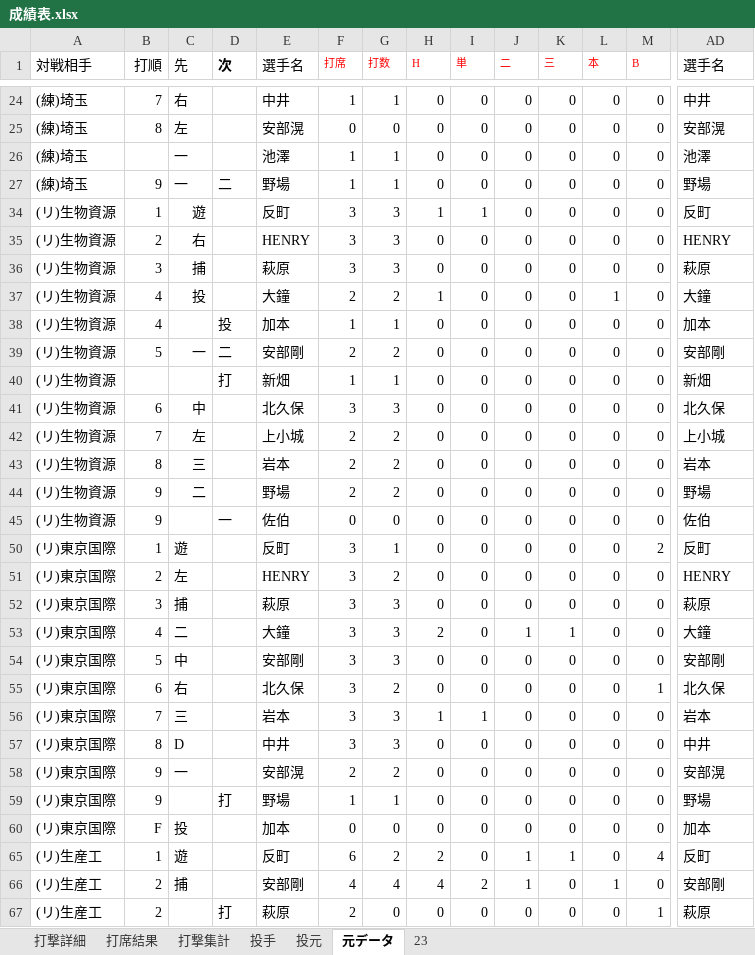
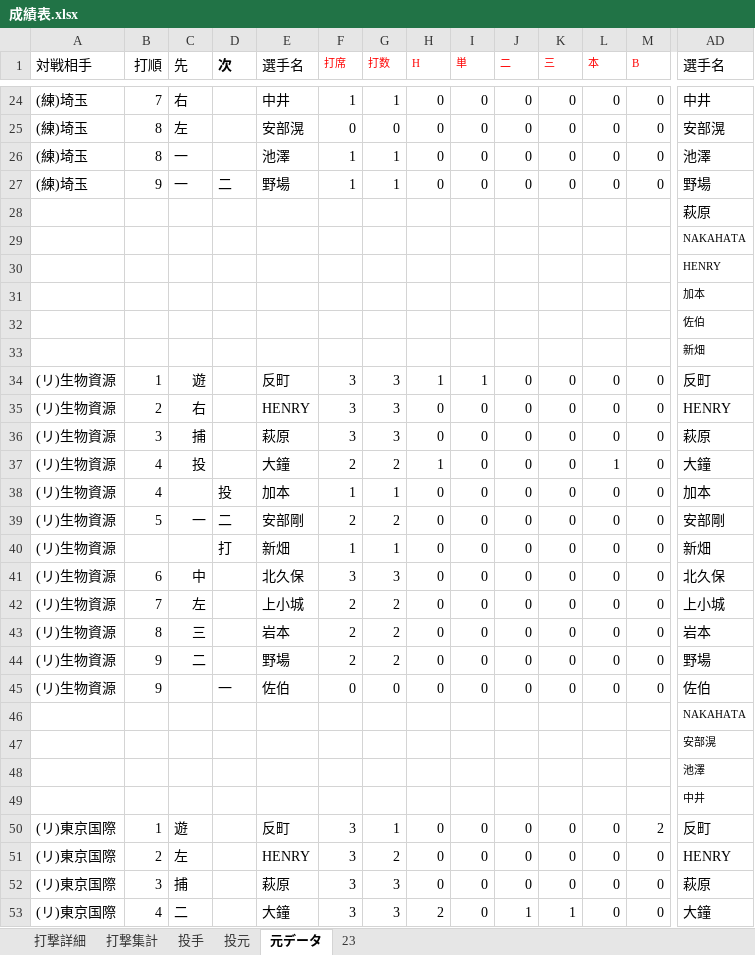
Before and after one commit to beta-zelkova/25, an Excel workbook: 成績表.xlsx, sheet 元データ, drawn as a sheet; only a part is shown, gaps mark what is left out; the shorter side is filled out with more unchanged rows; values as stored, in another font and other column widths than the file's, no borders; rows hold the shown columns only; the diff covers the shown part only; the diff names each change by its address in the sheet, - before the commit and + after, or states it on an @@ line.

```diff
--- a/成績表.xlsx (sheet 元データ)
+++ b/成績表.xlsx (sheet 元データ)
-sheet tab: 打席結果
-B26 (打順): (empty)
+B26 (打順): 8
@@ row 28 unhidden:  |  |  |  |  |  |  |  |  |  |  |  |  | 萩原 @@
@@ row 29 unhidden:  |  |  |  |  |  |  |  |  |  |  |  |  | NAKAHATA @@
@@ row 30 unhidden:  |  |  |  |  |  |  |  |  |  |  |  |  | HENRY @@
@@ row 31 unhidden:  |  |  |  |  |  |  |  |  |  |  |  |  | 加本 @@
@@ row 32 unhidden:  |  |  |  |  |  |  |  |  |  |  |  |  | 佐伯 @@
@@ row 33 unhidden:  |  |  |  |  |  |  |  |  |  |  |  |  | 新畑 @@
@@ row 46 unhidden:  |  |  |  |  |  |  |  |  |  |  |  |  | NAKAHATA @@
@@ row 47 unhidden:  |  |  |  |  |  |  |  |  |  |  |  |  | 安部滉 @@
+row 48:  |  |  |  |  |  |  |  |  |  |  |  |  | 池澤
@@ row 49 unhidden:  |  |  |  |  |  |  |  |  |  |  |  |  | 中井 @@
```
Also changed, not shown: 14 added rows and 2 hidden or unhidden rows elsewhere in this sheet, sheet 打撃詳細, sheet 23, sheet 投手, sheet 打撃集計, formulas that keep their value, 8 other files.
